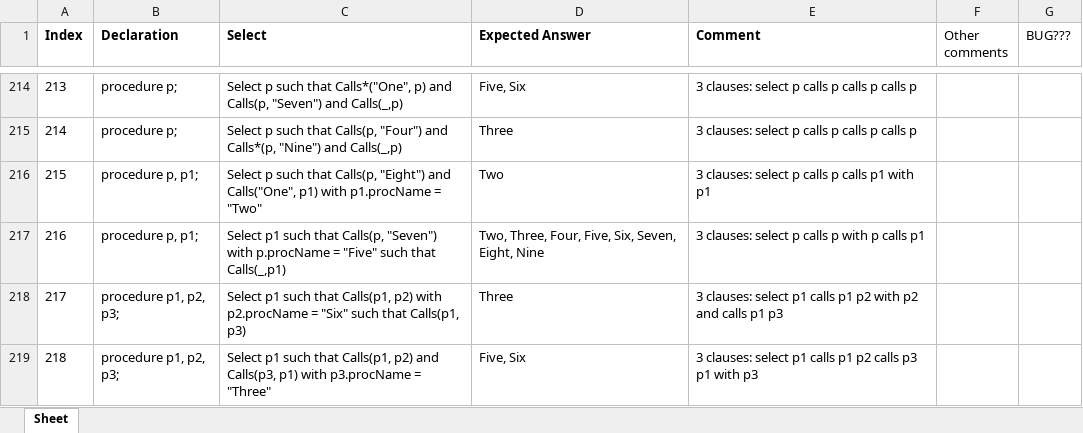
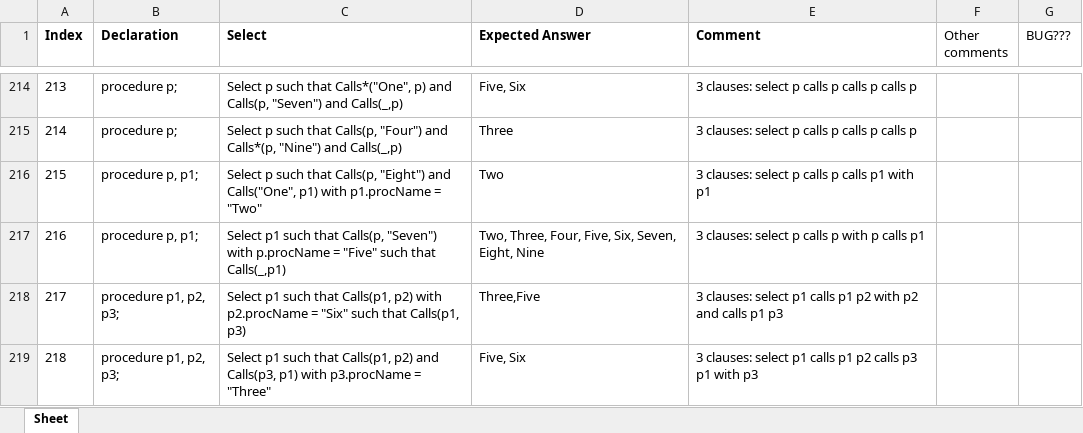
Before and after one commit to ChuaPingChan/SpaXI, an Excel workbook: AutomaticProjectTesting_Aug2015_VS2015/EmptyGeneralTesting/Release/Test2_Frozen/QuerySet2.xlsx, sheet Sheet, drawn as a sheet; only a part is shown, gaps mark what is left out; values as stored, in another font and other column widths than the file's, no borders; conditional formats not drawn; the diff covers the shown part only; the diff names each change by its address in the sheet, - before the commit and + after, or states it on an @@ line.

Commit message:
Update test answer for test 2

```diff
--- a/AutomaticProjectTesting_Aug2015_VS2015/EmptyGeneralTesting/Release/Test2_Frozen/QuerySet2.xlsx (sheet Sheet)
+++ b/AutomaticProjectTesting_Aug2015_VS2015/EmptyGeneralTesting/Release/Test2_Frozen/QuerySet2.xlsx (sheet Sheet)
-D218 (Expected Answer): Three
+D218 (Expected Answer): Three,Five
```
Also changed, not shown: 31 edited cells elsewhere in this sheet, 2 other files.
